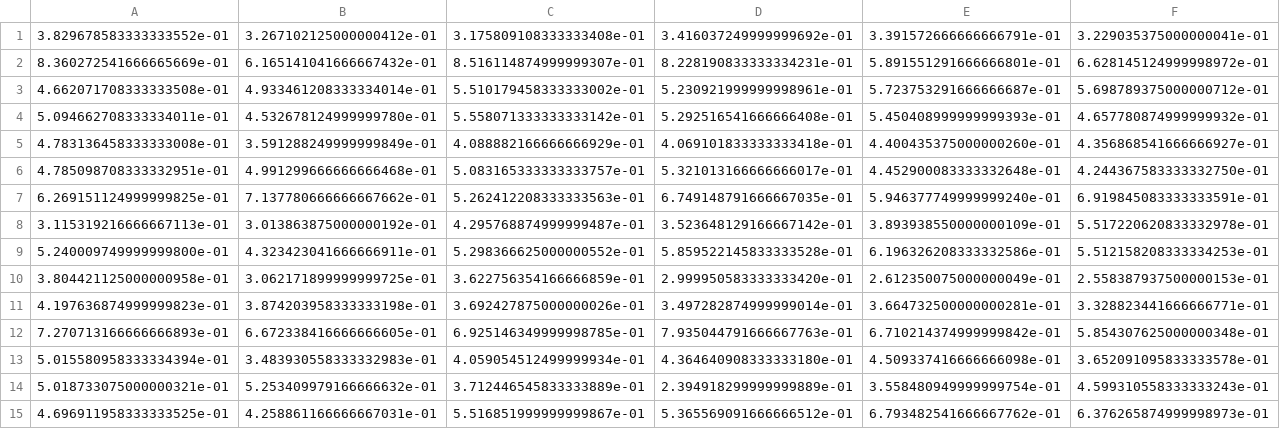
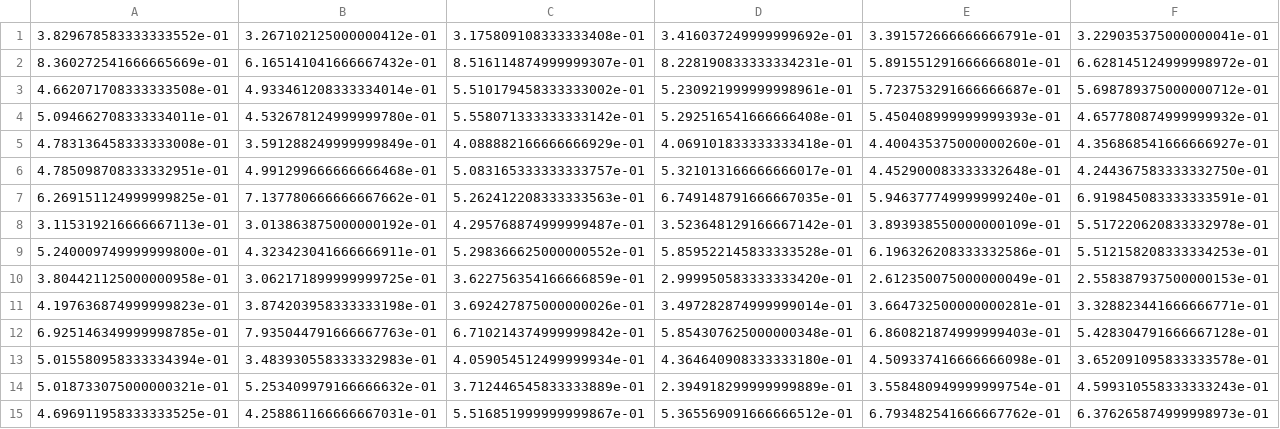
Before and after one commit to Lucakaemmer/tDCS_tACS, a CSV file: data_analysis/RTs.csv, drawn as a sheet; only a part is shown; removed rows and columns are numbered as before the commit, all else as after; rows hold the shown columns only; the diff names each change by its address in the sheet, - before the commit and + after, or states it on an @@ line.

```diff
--- a/data_analysis/RTs.csv
+++ b/data_analysis/RTs.csv
-row 12: 7.270713166666666893e-01 | 6.672338416666666605e-01 | 6.925146349999998785e-01 | 7.935044791666667763e-01 | 6.710214374999999842e-01 | 5.854307625000000348e-01
+row 12: 6.925146349999998785e-01 | 7.935044791666667763e-01 | 6.710214374999999842e-01 | 5.854307625000000348e-01 | 6.860821874999999403e-01 | 5.428304791666667128e-01
```
Also changed, not shown: data_analysis/accuracies.csv, data_analysis/cond_accuracies.csv, 4 other files.
